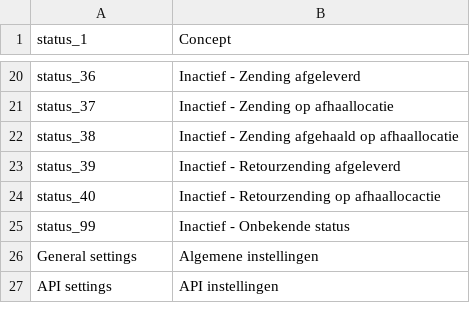
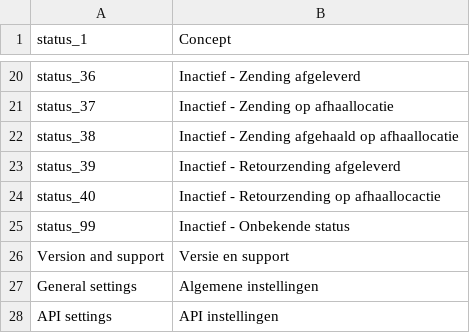
Before and after one commit to myparcelnl/magento, a CSV file: i18n/nl_NL.csv, drawn as a sheet; only a part is shown, gaps mark what is left out; the diff names each change by its address in the sheet, - before the commit and + after, or states it on an @@ line.

Commit message:
Version & support tab
Add version & support tab and the titel

```diff
--- a/i18n/nl_NL.csv
+++ b/i18n/nl_NL.csv
+row 26: Version and support | Versie en support
```
Also changed, not shown: 5 other files.
